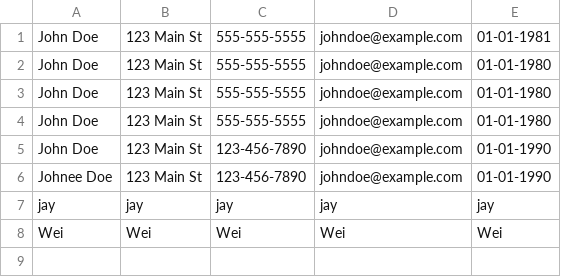
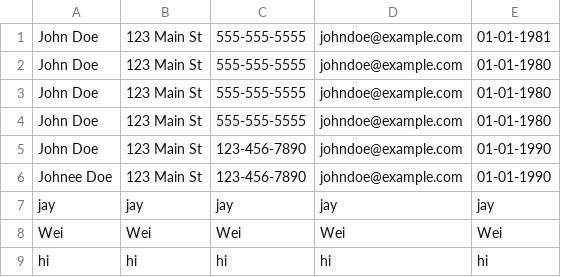
Before and after one commit to 2014felixchang/oop-project-csc1109, a CSV file: filename.csv, drawn as a sheet; the diff names each change by its address in the sheet, - before the commit and + after, or states it on an @@ line.

```diff
--- a/filename.csv
+++ b/filename.csv
+row 9: hi | hi | hi | hi | hi
```
Also changed, not shown: 1 other file.
